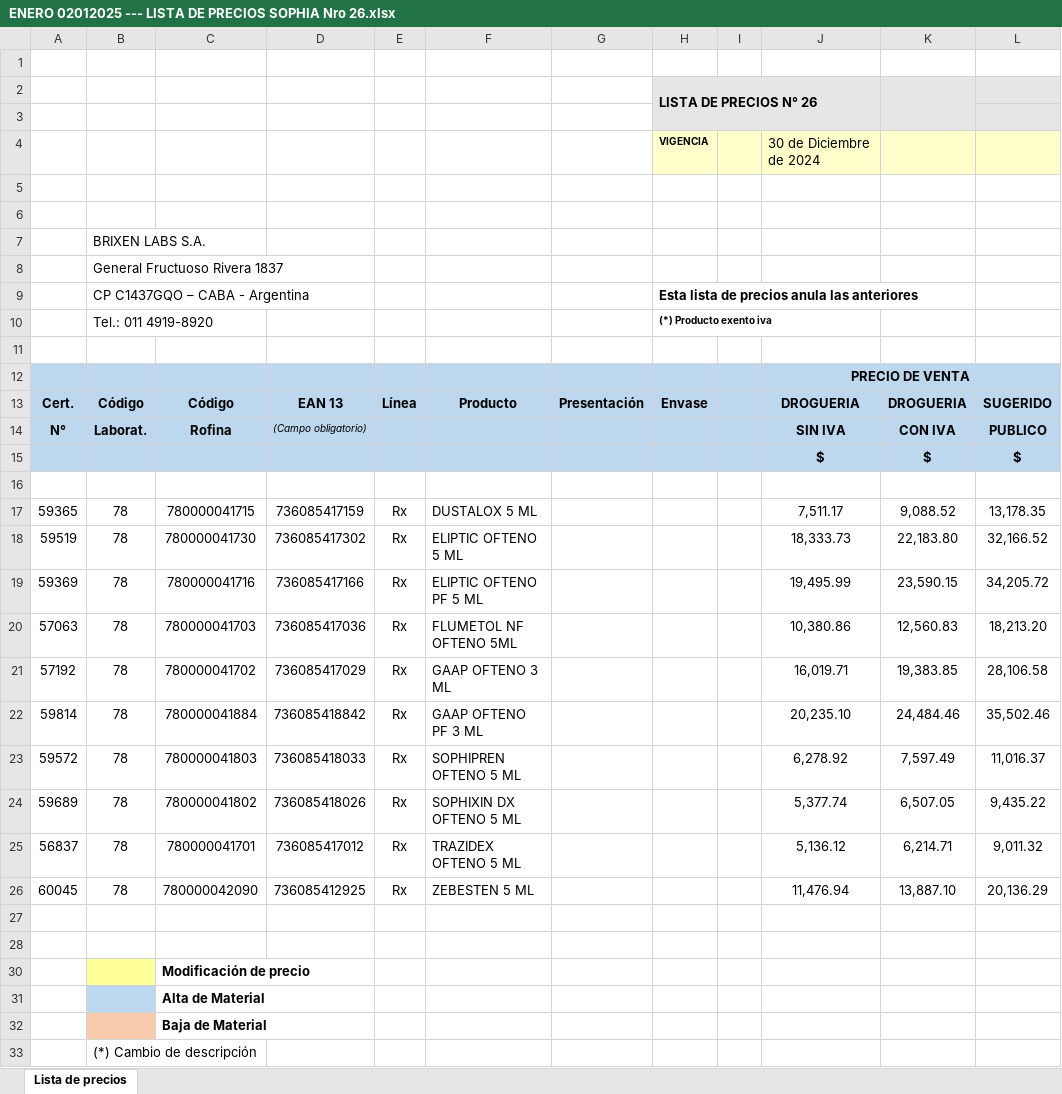
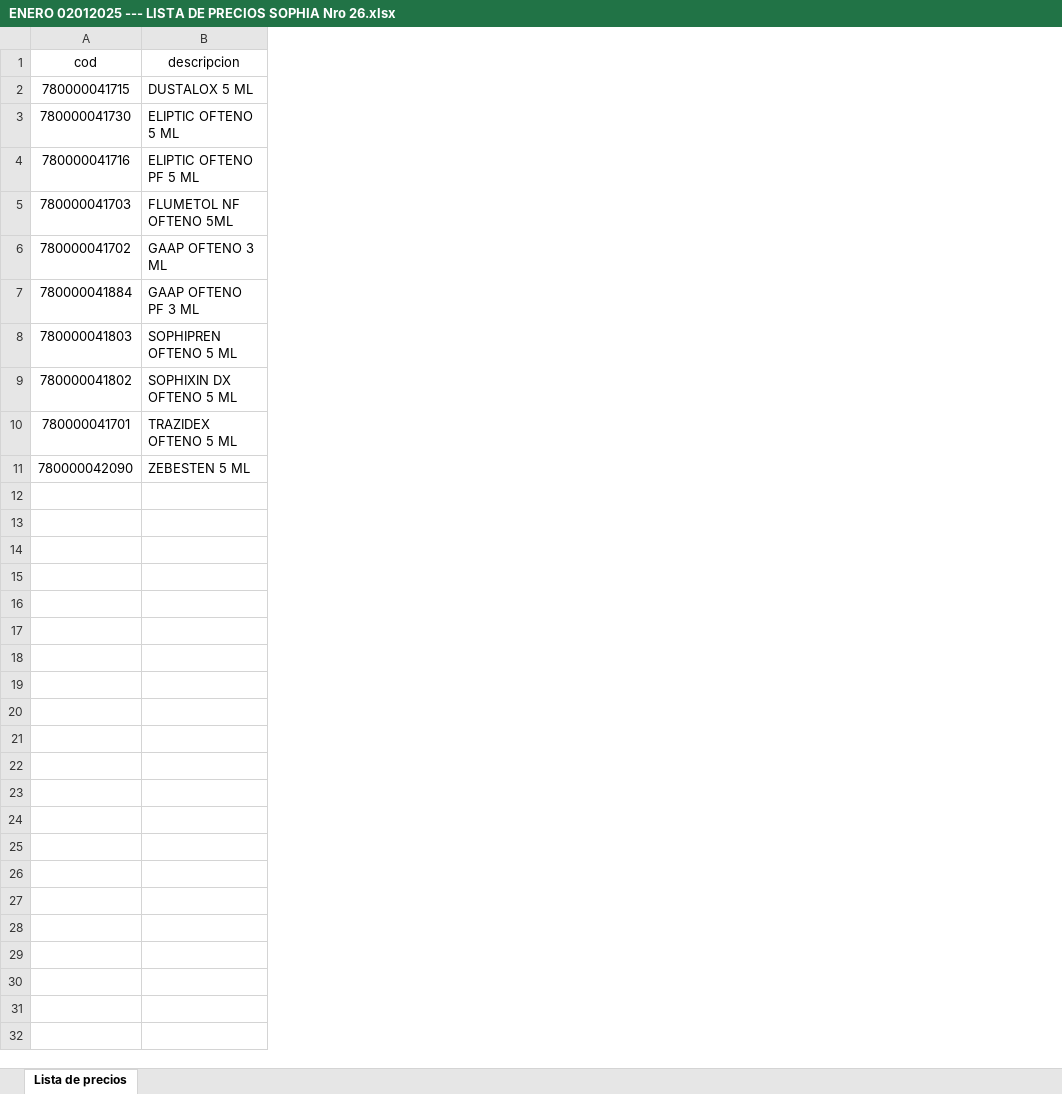
Before and after one commit to emmaSDNZ/digitalizacion_distriapp, an Excel workbook: backend/pruebas csv/Rofina/Sophia/ENERO 02012025 --- LISTA DE PRECIOS SOPHIA Nro 26.xlsx, sheet Lista de precios, drawn as a sheet; values as stored, in another font and other column widths than the file's, no borders; charts and pictures not drawn; removed rows and columns are numbered as before the commit, all else as after; the diff names each change by its address in the sheet, - before the commit and + after, or states it on an @@ line.

```diff
--- a/backend/pruebas csv/Rofina/Sophia/ENERO 02012025 --- LISTA DE PRECIOS SOPHIA Nro 26.xlsx (sheet Lista de precios)
+++ b/backend/pruebas csv/Rofina/Sophia/ENERO 02012025 --- LISTA DE PRECIOS SOPHIA Nro 26.xlsx (sheet Lista de precios)
-column A, rows 17-26: 59365 | 59519 | 59369 | 57063 | 57192 | 59814 | 59572 | 59689 | 56837 | 60045
-column B, rows 17-26: all 78
-column D, rows 17-26: 736085417159 | 736085417302 | 736085417166 | 736085417036 | 736085417029 | 736085418842 | 736085418033 | 736085418026 | 736085417012 | 736085412925
-column E, rows 17-26: all Rx
-column G, empty
-column H, empty
-column I, empty
-column J, rows 17-26: 7,511.17 | 18,333.73 | 19,495.99 | 10,380.86 | 16,019.71 | 20,235.10 | 6,278.92 | 5,377.74 | 5,136.12 | 11,476.94
-column K, rows 17-26: 9,088.52 | 22,183.80 | 23,590.15 | 12,560.83 | 19,383.85 | 24,484.46 | 7,597.49 | 6,507.05 | 6,214.71 | 13,887.10
-column L, rows 17-26: 13,178.35 | 32,166.52 | 34,205.72 | 18,213.20 | 28,106.58 | 35,502.46 | 11,016.37 | 9,435.22 | 9,011.32 | 20,136.29
-row 1: (empty)
+row 1: cod | descripcion
-row 2:  |  |  |  |  |  |  | LISTA DE PRECIOS N° 26
-row 3: (empty)
-row 4:  |  |  |  |  |  |  | VIGENCIA |  | 30 de Diciembre de 2024
-row 5: (empty)
-row 6: (empty)
-row 7:  | BRIXEN LABS S.A.
-row 8:  | General Fructuoso Rivera 1837
-row 9:  | CP C1437GQO – CABA - Argentina |  |  |  |  |  | Esta lista de precios anula las anteriores
-row 10:  | Tel.: 011 4919-8920 |  |  |  |  |  | (*) Producto exento iva
-row 11: (empty)
-row 12:  |  |  |  |  |  |  |  |  | PRECIO DE VENTA
-row 13: Cert. | Código | Código | EAN 13 | Línea | Producto | Presentación | Envase |  | DROGUERIA | DROGUERIA | SUGERIDO
-row 14: N° | Laborat. | Rofina | (Campo obligatorio) |  |  |  |  |  | SIN IVA | CON IVA | PUBLICO
-row 15:  |  |  |  |  |  |  |  |  | $ | $ | $
-row 16: (empty)
-row 27: (empty)
-row 28: (empty)
-row 30:  |  | Modificación de precio
-row 31:  |  | Alta de Material
-row 32:  |  | Baja de Material
-row 33:  | (*) Cambio de descripción
```
Also changed, not shown: hidden cells, charts or pictures, backend/pruebas csv/Rofina/MaxVision/ENERO 02012025 --- #111 Lista de Precios Max Vision (02 de Enero 2025).xlsx, 19 other files.
